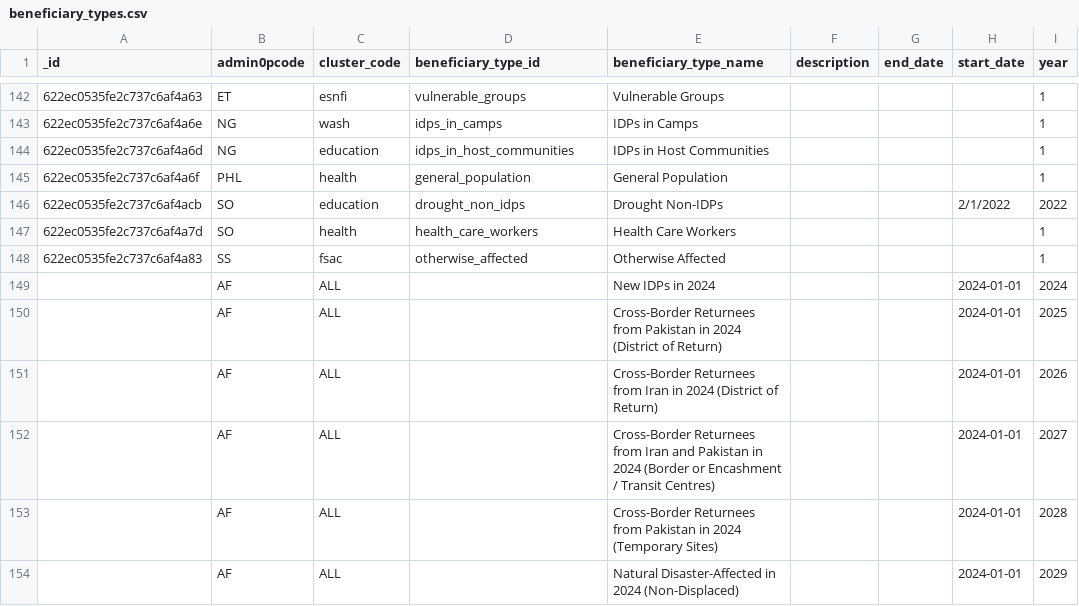
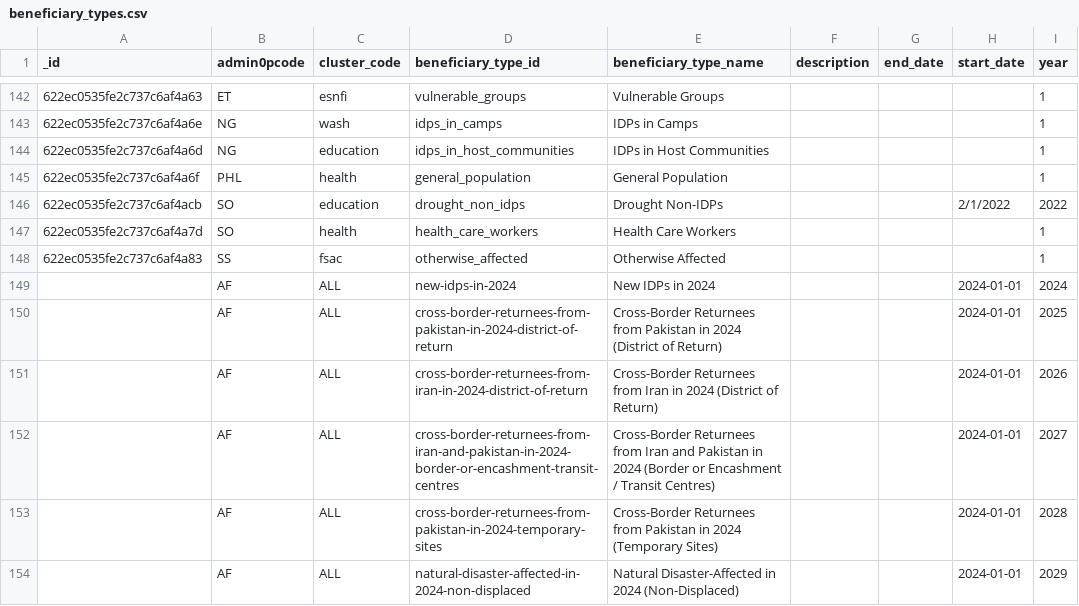
Before and after one commit to iMMAP/rh, a CSV file: scripts/data/updated_nov_2023/beneficiary_types.csv, drawn as a sheet; only a part is shown, gaps mark what is left out.

Commit message:
updated benef type

```diff
--- a/scripts/data/updated_nov_2023/beneficiary_types.csv
+++ b/scripts/data/updated_nov_2023/beneficiary_types.csv
@@ -148,7 +148,7 @@ _id,admin0pcode,cluster_code,beneficiary_type_id,beneficiary_type_name,descripti
 622ec0535fe2c737c6af4a83,SS,fsac,otherwise_affected,Otherwise Affected,,,,1
-,AF,ALL,,New IDPs in 2024,,,2024-01-01,2024
-,AF,ALL,,Cross-Border Returnees from Pakistan in 2024 (District of Return),,,2024-01-01,2025
-,AF,ALL,,Cross-Border Returnees from Iran in 2024 (District of Return),,,2024-01-01,2026
-,AF,ALL,,Cross-Border Returnees from Iran and Pakistan in 2024  (Border or Encashment / Transit Centres),,,2024-01-01,2027
-,AF,ALL,,Cross-Border Returnees from Pakistan in 2024  (Temporary Sites),,,2024-01-01,2028
-,AF,ALL,,Natural Disaster-Affected in 2024 (Non-Displaced),,,2024-01-01,2029
+,AF,ALL,new-idps-in-2024,New IDPs in 2024,,,2024-01-01,2024
+,AF,ALL,cross-border-returnees-from-pakistan-in-2024-district-of-return,Cross-Border Returnees from Pakistan in 2024 (District of Return),,,2024-01-01,2025
+,AF,ALL,cross-border-returnees-from-iran-in-2024-district-of-return,Cross-Border Returnees from Iran in 2024 (District of Return),,,2024-01-01,2026
+,AF,ALL,cross-border-returnees-from-iran-and-pakistan-in-2024-border-or-encashment-transit-centres,Cross-Border Returnees from Iran and Pakistan in 2024  (Border or Encashment / Transit Centres),,,2024-01-01,2027
+,AF,ALL,cross-border-returnees-from-pakistan-in-2024-temporary-sites,Cross-Border Returnees from Pakistan in 2024  (Temporary Sites),,,2024-01-01,2028
+,AF,ALL,natural-disaster-affected-in-2024-non-displaced,Natural Disaster-Affected in 2024 (Non-Displaced),,,2024-01-01,2029
```
